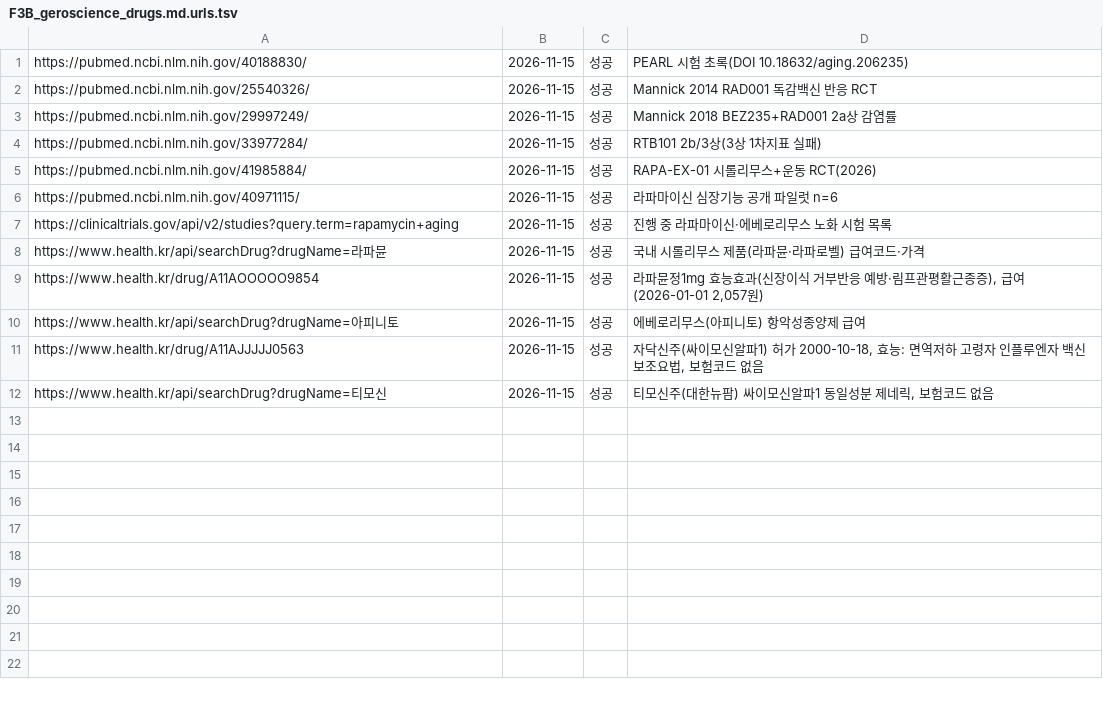
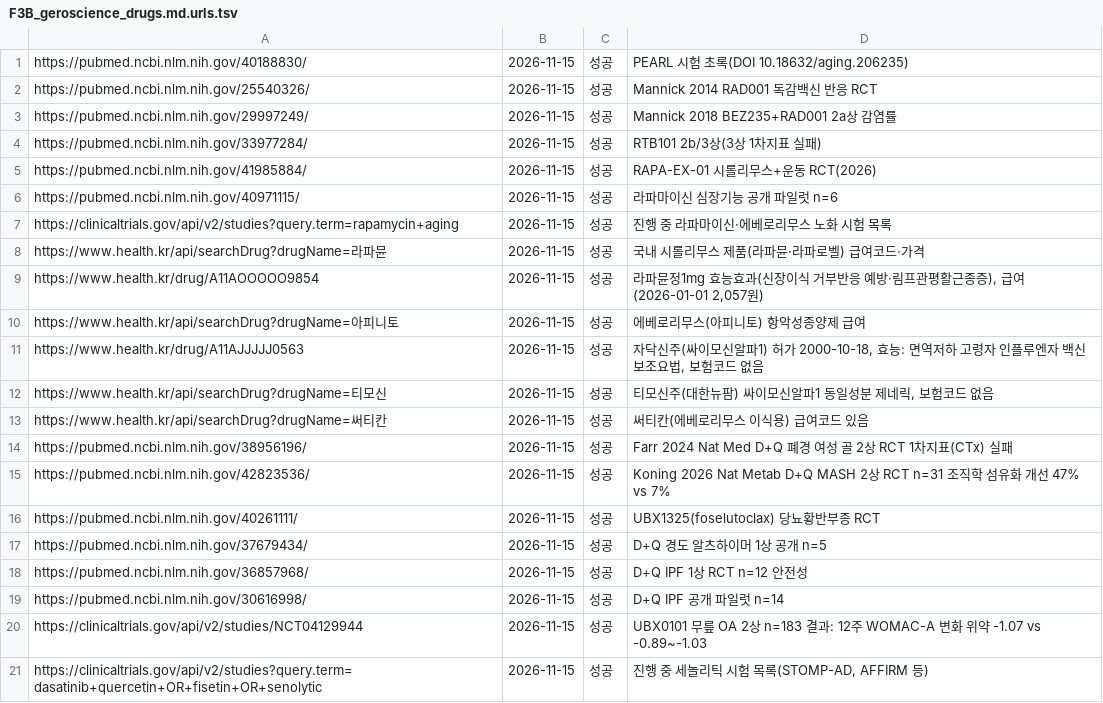
Before and after one commit to jammy2000/Gutflow, a TSV file: research/wellbeing_newbiz_2026/notes/F3B_geroscience_drugs.md.urls.tsv, drawn as a sheet; the diff names each change by its address in the sheet, - before the commit and + after, or states it on an @@ line.

```diff
--- a/research/wellbeing_newbiz_2026/notes/F3B_geroscience_drugs.md.urls.tsv
+++ b/research/wellbeing_newbiz_2026/notes/F3B_geroscience_drugs.md.urls.tsv
+row 13: https://www.health.kr/api/searchDrug?drugName=써티칸 | 2026-11-15 | 성공 | 써티칸(에베로리무스 이식용) 급여코드 있음
+row 14: https://pubmed.ncbi.nlm.nih.gov/38956196/ | 2026-11-15 | 성공 | Farr 2024 Nat Med D+Q 폐경 여성 골 2상 RCT 1차지표(CTx) 실패
+row 15: https://pubmed.ncbi.nlm.nih.gov/42823536/ | 2026-11-15 | 성공 | Koning 2026 Nat Metab D+Q MASH 2상 RCT n=31 조직학 섬유화 개선 47% vs 7%
+row 16: https://pubmed.ncbi.nlm.nih.gov/40261111/ | 2026-11-15 | 성공 | UBX1325(foselutoclax) 당뇨황반부종 RCT
+row 17: https://pubmed.ncbi.nlm.nih.gov/37679434/ | 2026-11-15 | 성공 | D+Q 경도 알츠하이머 1상 공개 n=5
+row 18: https://pubmed.ncbi.nlm.nih.gov/36857968/ | 2026-11-15 | 성공 | D+Q IPF 1상 RCT n=12 안전성
+row 19: https://pubmed.ncbi.nlm.nih.gov/30616998/ | 2026-11-15 | 성공 | D+Q IPF 공개 파일럿 n=14
+row 20: https://clinicaltrials.gov/api/v2/studies/NCT04129944 | 2026-11-15 | 성공 | UBX0101 무릎 OA 2상 n=183 결과: 12주 WOMAC-A 변화 위약 -1.07 vs -0.89~-1.03
+row 21: https://clinicaltrials.gov/api/v2/studies?query.term=dasatinib+quercetin+OR+fisetin+OR+senolytic | 2026-11-15 | 성공 | 진행 중 세놀리틱 시험 목록(STOMP-AD, AFFIRM 등)
```
Also changed, not shown: 1 other file.
